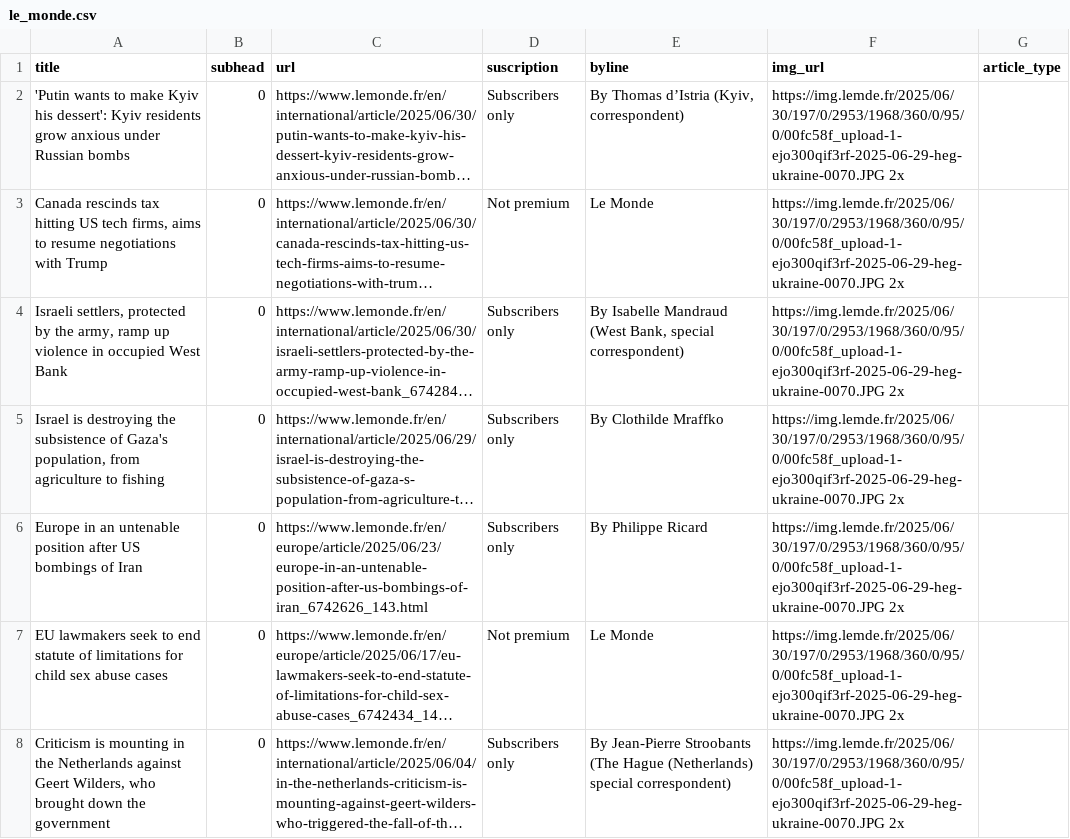
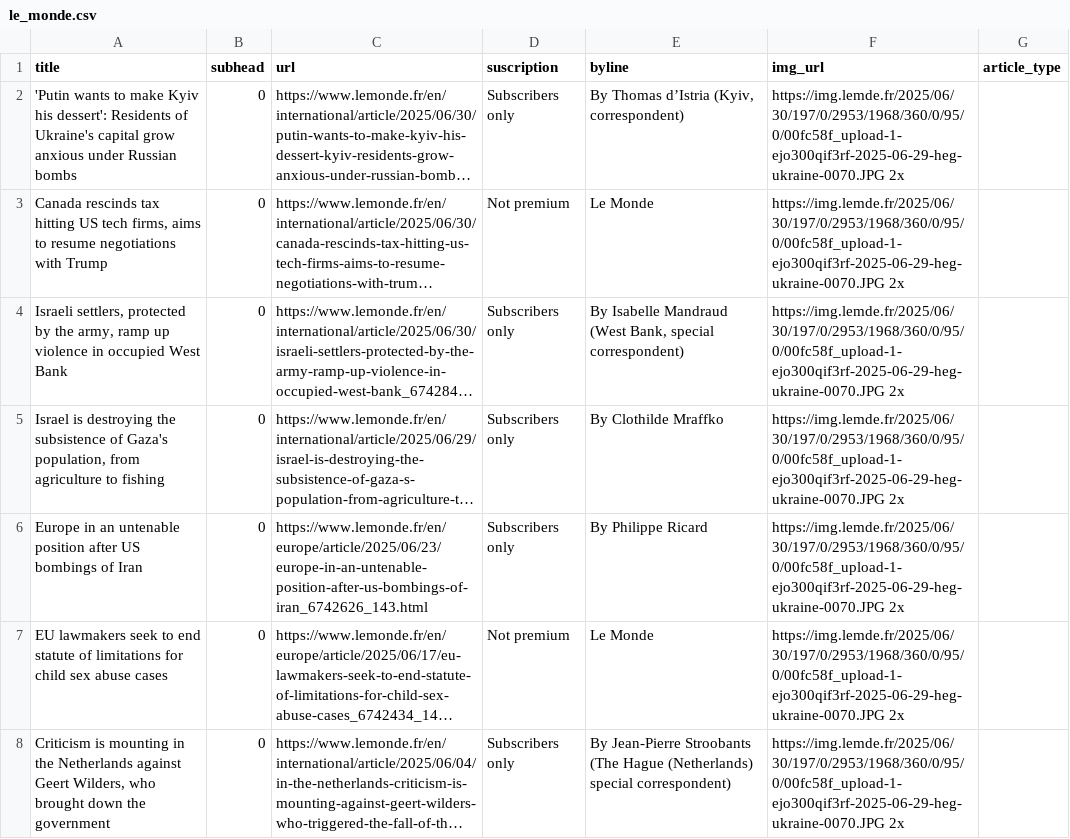
Before and after one commit to tefaceli/LEDE-homework-scraping, a CSV file: le_monde.csv, drawn as a sheet; only a part is shown; long unchanged cells end in …; the diff covers the shown part only; the diff names each change by its address in the sheet, - before the commit and + after, or states it on an @@ line.

```diff
--- a/le_monde.csv
+++ b/le_monde.csv
-A2 (title): …his dessert': Kyiv residents grow anxious…
+A2 (title): …his dessert': Residents of Ukraine's capital grow anxious…
```
Also changed, not shown: 4 added rows, 4 removed rows, 2 moved rows and 9 edited cells elsewhere in this file.
